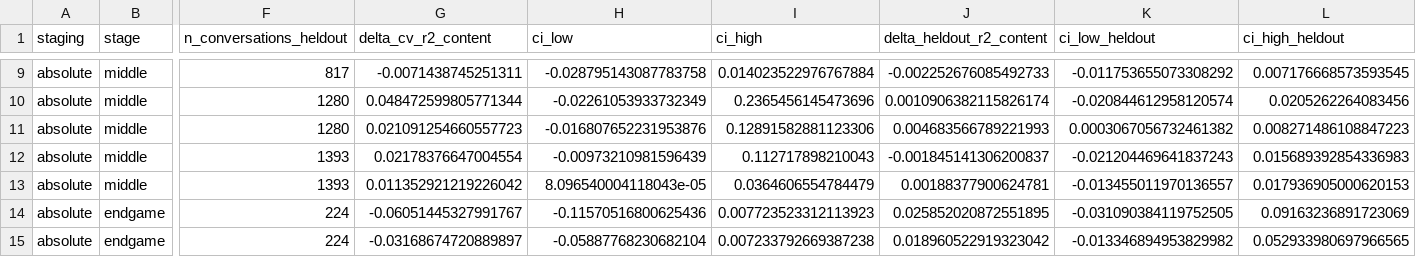
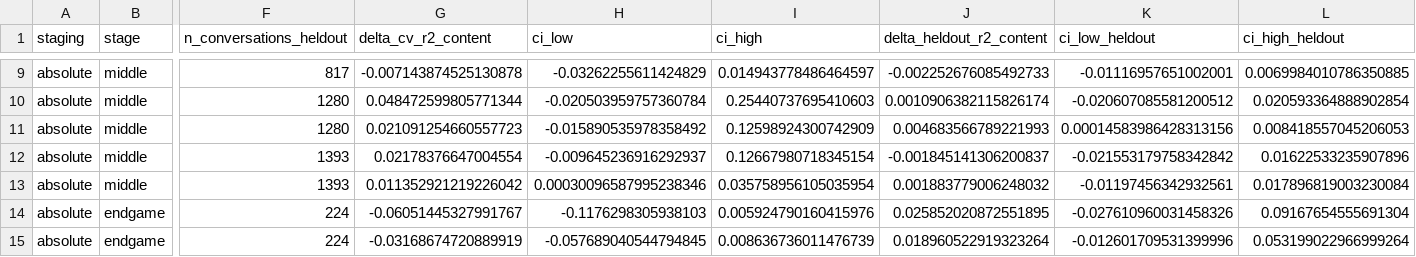
Before and after one commit to Watts-Lab/team-comm-tools-case-study, a CSV file: outputs/tables/round_stage.csv, drawn as a sheet; only a part is shown, gaps mark what is left out; the diff covers the shown part only; the diff names each change by its address in the sheet, - before the commit and + after, or states it on an @@ line.

```diff
--- a/outputs/tables/round_stage.csv
+++ b/outputs/tables/round_stage.csv
-G9 (delta_cv_r2_content): -0.0071438745251311
+G9 (delta_cv_r2_content): -0.007143874525130878
-H9 (ci_low): -0.028795143087783758
+H9 (ci_low): -0.03262255611424829
-I9 (ci_high): 0.014023522976767884
+I9 (ci_high): 0.014943778486464597
-K9 (ci_low_heldout): -0.011753655073308292
+K9 (ci_low_heldout): -0.01116957651002001
-L9 (ci_high_heldout): 0.007176668573593545
+L9 (ci_high_heldout): 0.0069984010786350885
-H10 (ci_low): -0.02261053933732349
+H10 (ci_low): -0.020503959757360784
-I10 (ci_high): 0.2365456145473696
+I10 (ci_high): 0.25440737695410603
-K10 (ci_low_heldout): -0.020844612958120574
+K10 (ci_low_heldout): -0.020607085581200512
-L10 (ci_high_heldout): 0.0205262264083456
+L10 (ci_high_heldout): 0.020593364888902854
-H11 (ci_low): -0.016807652231953876
+H11 (ci_low): -0.015890535978358492
-I11 (ci_high): 0.12891582881123306
+I11 (ci_high): 0.12598924300742909
-K11 (ci_low_heldout): 0.0003067056732461382
+K11 (ci_low_heldout): 0.00014583986428313156
-L11 (ci_high_heldout): 0.008271486108847223
+L11 (ci_high_heldout): 0.008418557045206053
-H12 (ci_low): -0.00973210981596439
+H12 (ci_low): -0.009645236916292937
-I12 (ci_high): 0.112717898210043
+I12 (ci_high): 0.12667980718345154
-K12 (ci_low_heldout): -0.021204469641837243
+K12 (ci_low_heldout): -0.021553179758342842
-L12 (ci_high_heldout): 0.015689392854336983
+L12 (ci_high_heldout): 0.01622533235907896
-H13 (ci_low): 8.096540004118043e-05
+H13 (ci_low): 0.00030096587995238346
-I13 (ci_high): 0.0364606554784479
+I13 (ci_high): 0.035758956105035954
-J13 (delta_heldout_r2_content): 0.00188377900624781
+J13 (delta_heldout_r2_content): 0.001883779006248032
-K13 (ci_low_heldout): -0.013455011970136557
+K13 (ci_low_heldout): -0.01197456342932561
-L13 (ci_high_heldout): 0.017936905000620153
+L13 (ci_high_heldout): 0.017896819003230084
-H14 (ci_low): -0.11570516800625436
+H14 (ci_low): -0.1176298305938103
-I14 (ci_high): 0.007723523312113923
+I14 (ci_high): 0.005924790160415976
-K14 (ci_low_heldout): -0.031090384119752505
+K14 (ci_low_heldout): -0.027610960031458326
-L14 (ci_high_heldout): 0.09163236891723069
+L14 (ci_high_heldout): 0.09167654555691304
-G15 (delta_cv_r2_content): -0.03168674720889897
+G15 (delta_cv_r2_content): -0.03168674720889919
-H15 (ci_low): -0.05887768230682104
+H15 (ci_low): -0.057689040544794845
-I15 (ci_high): 0.007233792669387238
+I15 (ci_high): 0.008636736011476739
-J15 (delta_heldout_r2_content): 0.018960522919323042
+J15 (delta_heldout_r2_content): 0.018960522919323264
-K15 (ci_low_heldout): -0.013346894953829982
+K15 (ci_low_heldout): -0.012601709531399996
-L15 (ci_high_heldout): 0.052933980697966565
+L15 (ci_high_heldout): 0.053199022966999264
```
Also changed, not shown: 130 edited cells elsewhere in this file, outputs/tables/diagnostics/speech_vs_content.csv, outputs/tables/diagnostics/variance_decomposition.csv, 11 other files.
